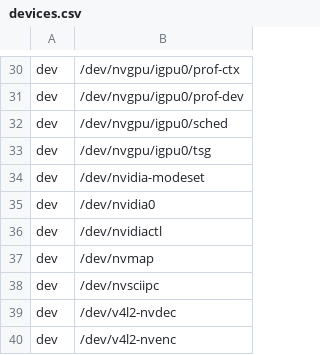
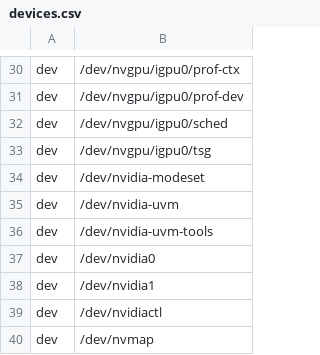
Before and after one commit to canonical/tegra-snap-samples, a CSV file: nvidia-container-runtime/devices.csv, drawn as a sheet; only a part is shown, gaps mark what is left out; the shorter side is filled out with more unchanged rows.

Commit message:
nvidia-container-runtime: update files for noble
Update all devices and driver files with the new ones included in the
rel39 nvidia-l4t-init package.

Adapt the run_tensorrt.sh script to reflect changes from noble in our
checkbox provider.

Update README.md

Signed-off-by: Sebastian Weyer <sebastian.weyer@canonical.com>

```diff
--- a/nvidia-container-runtime/devices.csv
+++ b/nvidia-container-runtime/devices.csv
@@ -34,3 +34,6 @@ dev, /dev/nvgpu/igpu0/tsg
 dev, /dev/nvidia-modeset
+dev, /dev/nvidia-uvm
+dev, /dev/nvidia-uvm-tools
 dev, /dev/nvidia0
+dev, /dev/nvidia1
 dev, /dev/nvidiactl
```
Also changed, not shown: nvidia-container-runtime/drivers.csv, 2 other files.
